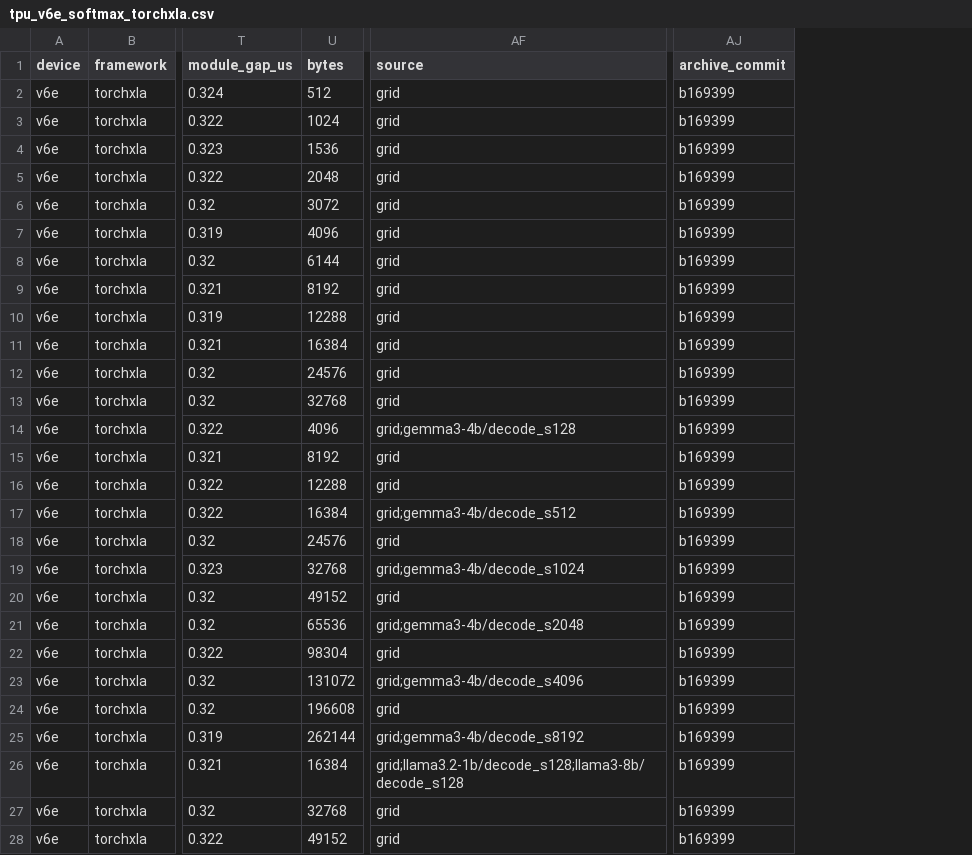
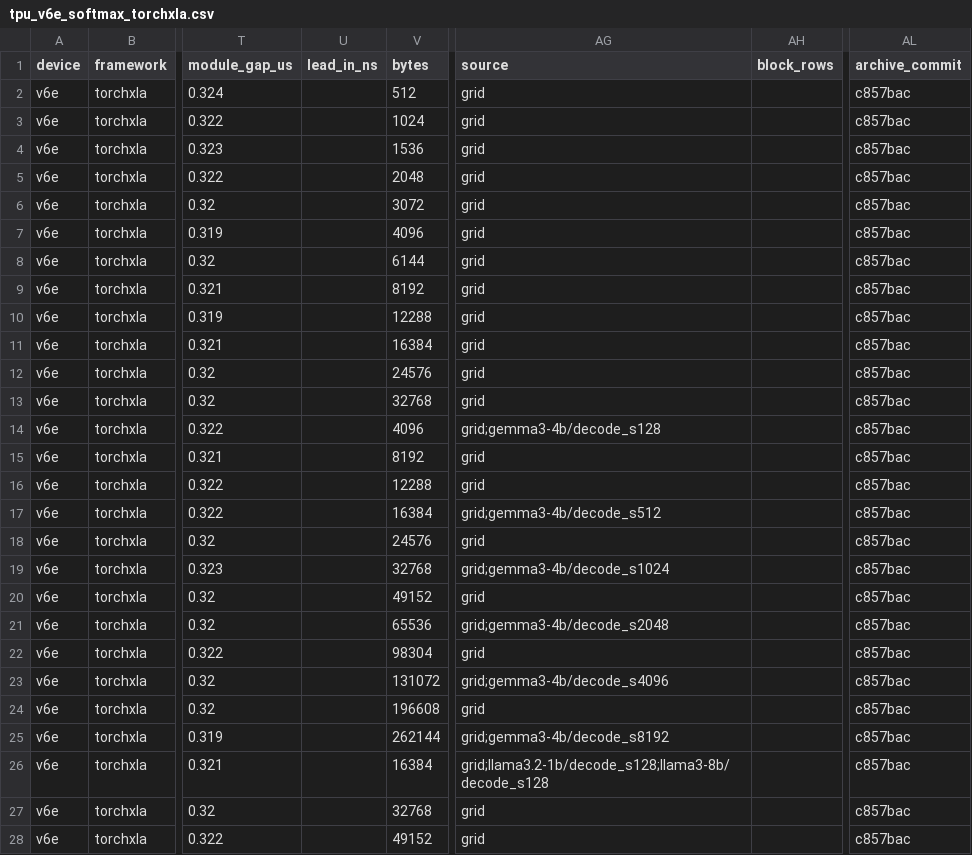
Before and after one commit to PSAL-POSTECH/PyTorchSim-Triton-Backend, a CSV file: validation/vector/tpu_v6e_softmax_torchxla.csv, drawn as a sheet; only a part is shown, gaps mark what is left out; addresses are those after the commit; the diff covers the shown part only; the diff names each change by its address in the sheet, - before the commit and + after, or states it on an @@ line.

Commit message:
validation/vector compares softmax with one fused Pallas kernel at the bundle kernel's block
The vector report compared PyTorchSim's softmax kernel, one Triton kernel per
block of rows, with torch_xla's softmax, three XLA ops that read x three
times. It now compares with tpu-perf-archive data/v6e/softmax/pallas.csv
(c857bac, tpu-perf-archive#3): one pallas_call per shape, each at the rows
one program of the bundle's kernel takes, read off its SPEC.constexprs
(XBLOCK, else xnumel): 128 rows for 90 shapes, 32, 8 and 1 for 12 each.

- validation/measured.py copies that table beside the torch_xla one, which
  stays the workload list (PyTorchSim's scripts/ci/bundle.py reads it).
- vector/emit_report.py takes it as the softmax reference (--softmax).
- vector/simulate_shapes.py refuses to run, naming each workload, when a
  softmax kernel's block is not the one its measured row was taken at, so a
  bundle whose blocks change needs a new measurement first.
- vector/simulate_cases.py pins the block reading and the refusal.

The other tables change only in their archive_commit; the torch_xla softmax
table also gains the archive's empty block_rows and lead_in_ns columns.

```diff
--- a/validation/vector/tpu_v6e_softmax_torchxla.csv
+++ b/validation/vector/tpu_v6e_softmax_torchxla.csv
+column U (lead_in_ns), empty
+column AH (block_rows), empty
-AL2:AL28 (archive_commit): b169399
+AL2:AL28 (archive_commit): c857bac
```
Also changed, not shown: 99 edited cells elsewhere in this file, validation/attention/tpu_v6e_attention_torchxla.csv, validation/vector/tpu_v6e_load_torchxla.csv, 5 other files.
